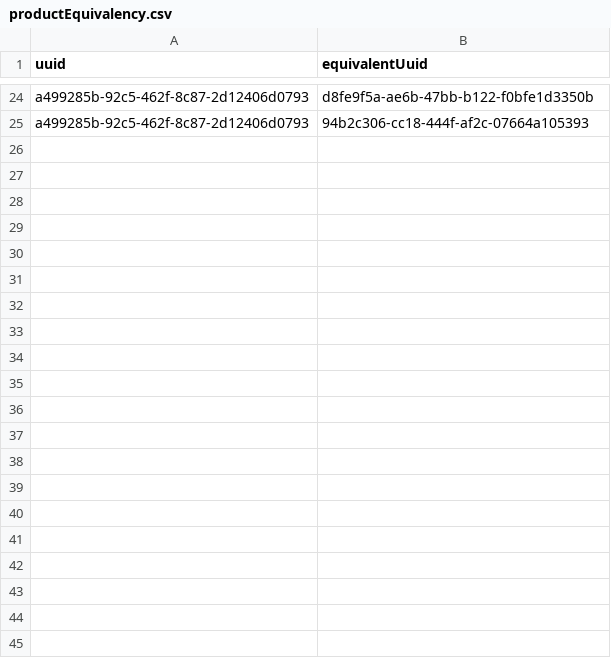
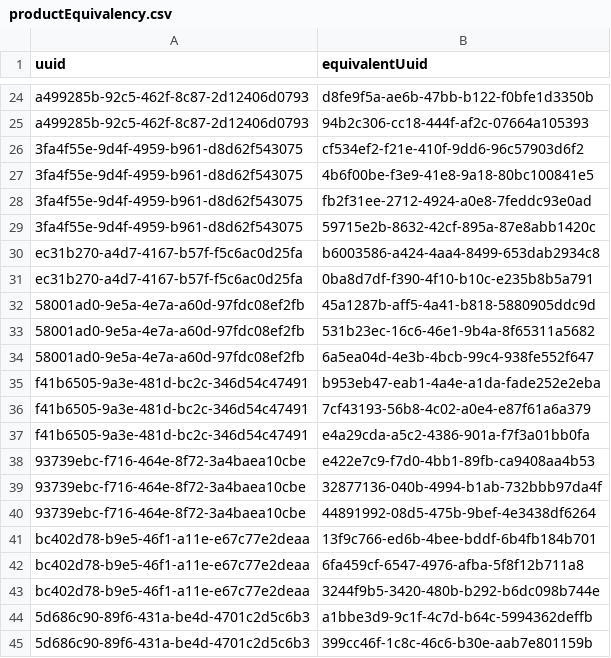
Before and after one commit to Gabriel-Desharnais/prixEpicerie, a CSV file: productEquivalency.csv, drawn as a sheet; only a part is shown, gaps mark what is left out; the diff names each change by its address in the sheet, - before the commit and + after, or states it on an @@ line.

Commit message:
ajouter produits équivalents

```diff
--- a/productEquivalency.csv
+++ b/productEquivalency.csv
+row 26: 3fa4f55e-9d4f-4959-b961-d8d62f543075 | cf534ef2-f21e-410f-9dd6-96c57903d6f2
+row 27: 3fa4f55e-9d4f-4959-b961-d8d62f543075 | 4b6f00be-f3e9-41e8-9a18-80bc100841e5
+row 28: 3fa4f55e-9d4f-4959-b961-d8d62f543075 | fb2f31ee-2712-4924-a0e8-7feddc93e0ad
+row 29: 3fa4f55e-9d4f-4959-b961-d8d62f543075 | 59715e2b-8632-42cf-895a-87e8abb1420c
+row 30: ec31b270-a4d7-4167-b57f-f5c6ac0d25fa | b6003586-a424-4aa4-8499-653dab2934c8
+row 31: ec31b270-a4d7-4167-b57f-f5c6ac0d25fa | 0ba8d7df-f390-4f10-b10c-e235b8b5a791
+row 32: 58001ad0-9e5a-4e7a-a60d-97fdc08ef2fb | 45a1287b-aff5-4a41-b818-5880905ddc9d
+row 33: 58001ad0-9e5a-4e7a-a60d-97fdc08ef2fb | 531b23ec-16c6-46e1-9b4a-8f65311a5682
+row 34: 58001ad0-9e5a-4e7a-a60d-97fdc08ef2fb | 6a5ea04d-4e3b-4bcb-99c4-938fe552f647
+row 35: f41b6505-9a3e-481d-bc2c-346d54c47491 | b953eb47-eab1-4a4e-a1da-fade252e2eba
+row 36: f41b6505-9a3e-481d-bc2c-346d54c47491 | 7cf43193-56b8-4c02-a0e4-e87f61a6a379
+row 37: f41b6505-9a3e-481d-bc2c-346d54c47491 | e4a29cda-a5c2-4386-901a-f7f3a01bb0fa
+row 38: 93739ebc-f716-464e-8f72-3a4baea10cbe | e422e7c9-f7d0-4bb1-89fb-ca9408aa4b53
+row 39: 93739ebc-f716-464e-8f72-3a4baea10cbe | 32877136-040b-4994-b1ab-732bbb97da4f
+row 40: 93739ebc-f716-464e-8f72-3a4baea10cbe | 44891992-08d5-475b-9bef-4e3438df6264
+row 41: bc402d78-b9e5-46f1-a11e-e67c77e2deaa | 13f9c766-ed6b-4bee-bddf-6b4fb184b701
+row 42: bc402d78-b9e5-46f1-a11e-e67c77e2deaa | 6fa459cf-6547-4976-afba-5f8f12b711a8
+row 43: bc402d78-b9e5-46f1-a11e-e67c77e2deaa | 3244f9b5-3420-480b-b292-b6dc098b744e
+row 44: 5d686c90-89f6-431a-be4d-4701c2d5c6b3 | a1bbe3d9-9c1f-4c7d-b64c-5994362deffb
+row 45: 5d686c90-89f6-431a-be4d-4701c2d5c6b3 | 399cc46f-1c8c-46c6-b30e-aab7e801159b
```
